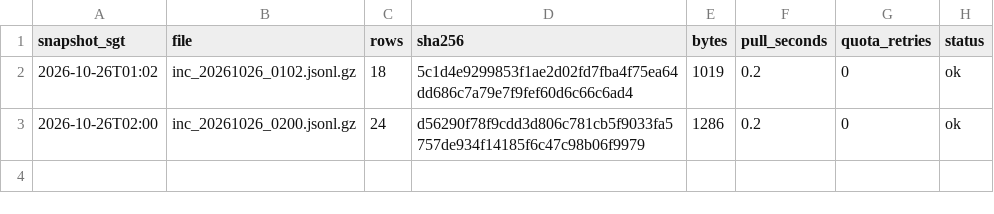
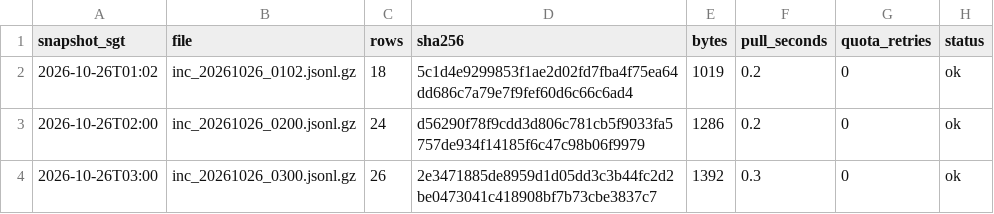
Before and after one commit to LUOaini1213/sg-bus-network-monitor, a CSV file: data/raw/incidents/2026-10-26/manifest.csv, drawn as a sheet.

```diff
--- a/data/raw/incidents/2026-10-26/manifest.csv
+++ b/data/raw/incidents/2026-10-26/manifest.csv
@@ -3 +3,2 @@ snapshot_sgt,file,rows,sha256,bytes,pull_seconds,quota_retries,status
 2026-10-26T02:00,inc_20261026_0200.jsonl.gz,24,d56290f78f9cdd3d806c781cb5f9033fa5757de934f14185f6c47c98b06f9979,1286,0.2,0,ok
+2026-10-26T03:00,inc_20261026_0300.jsonl.gz,26,2e3471885de8959d1d05dd3c3b44fc2d2be0473041c418908bf7b73cbe3837c7,1392,0.3,0,ok
```
Also changed, not shown: data/raw/speedbands/2026-10-26/manifest.csv, 2 other files.
